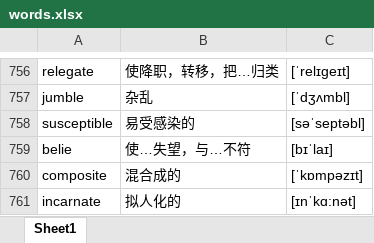
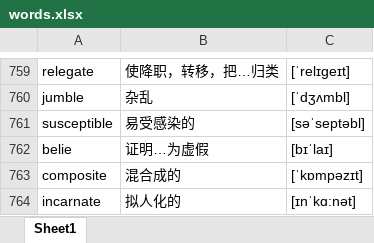
Before and after one commit to google88888888/learnEnglish, an Excel workbook: words.xlsx, sheet Sheet1, drawn as a sheet; only a part is shown, gaps mark what is left out; values as stored, in another font and other column widths than the file's, no cell formats; addresses are those after the commit; the diff covers the shown part only; the diff names each change by its address in the sheet, - before the commit and + after, or states it on an @@ line.

```diff
--- a/words.xlsx (sheet Sheet1)
+++ b/words.xlsx (sheet Sheet1)
-B762: 使…失望，与…不符
+B762: 证明…为虚假
```
Also changed, not shown: 3 added rows and 4 edited cells elsewhere in this sheet, cell formats.
